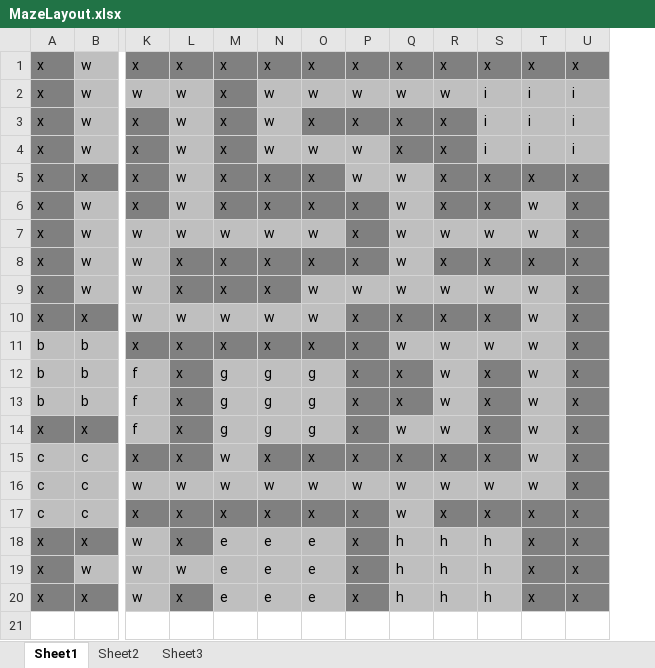
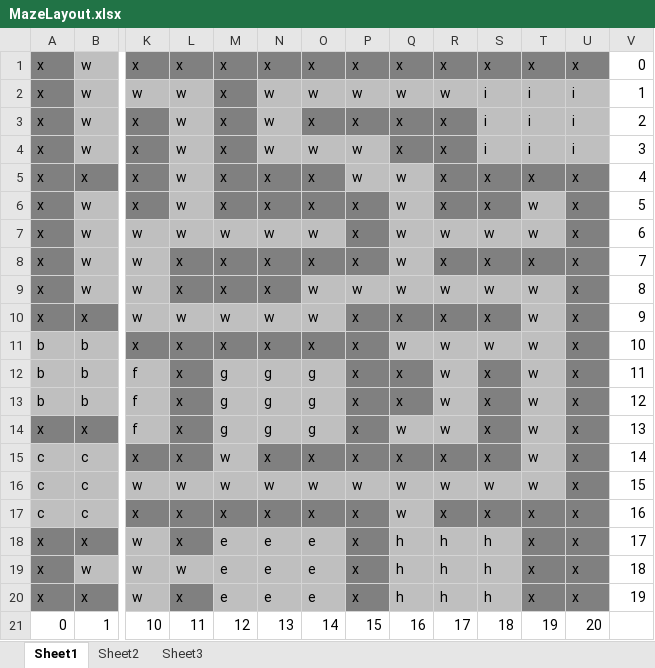
Before and after one commit to mimbrown/FinalProject, an Excel workbook: MazeLayout.xlsx, sheet Sheet1, drawn as a sheet; only a part is shown, gaps mark what is left out; values as stored, in another font and other column widths than the file's, no borders; rows hold the shown columns only; the diff names each change by its address in the sheet, - before the commit and + after, or states it on an @@ line.

```diff
--- a/MazeLayout.xlsx (sheet Sheet1)
+++ b/MazeLayout.xlsx (sheet Sheet1)
+column V, rows 1-20: 0 | 1 | 2 | 3 | 4 | 5 | 6 | 7 | 8 | 9 | 10 | 11 | 12 | 13 | 14 | 15 | 16 | 17 | 18 | 19
+row 21: 0 | 1 | 10 | 11 | 12 | 13 | 14 | 15 | 16 | 17 | 18 | 19 | 20
```
Also changed, not shown: 6 other files.
